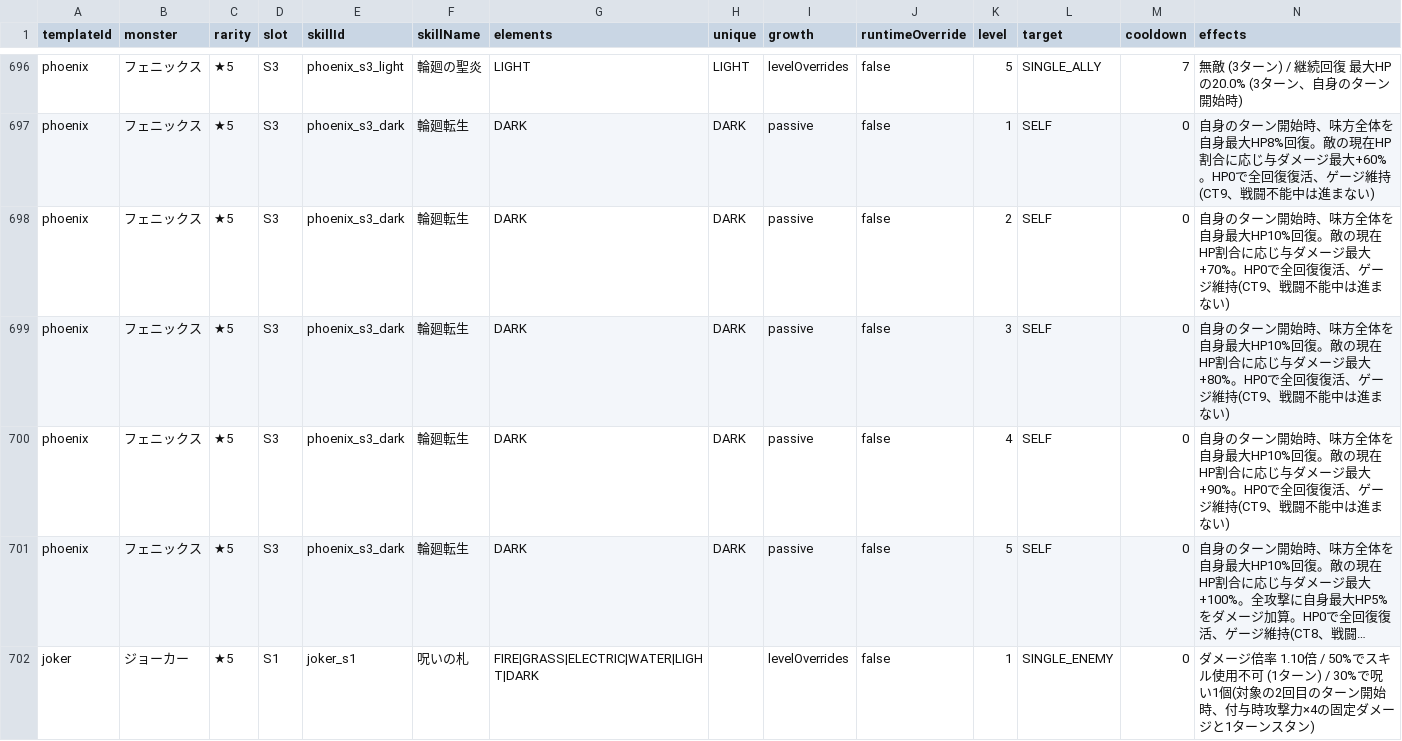
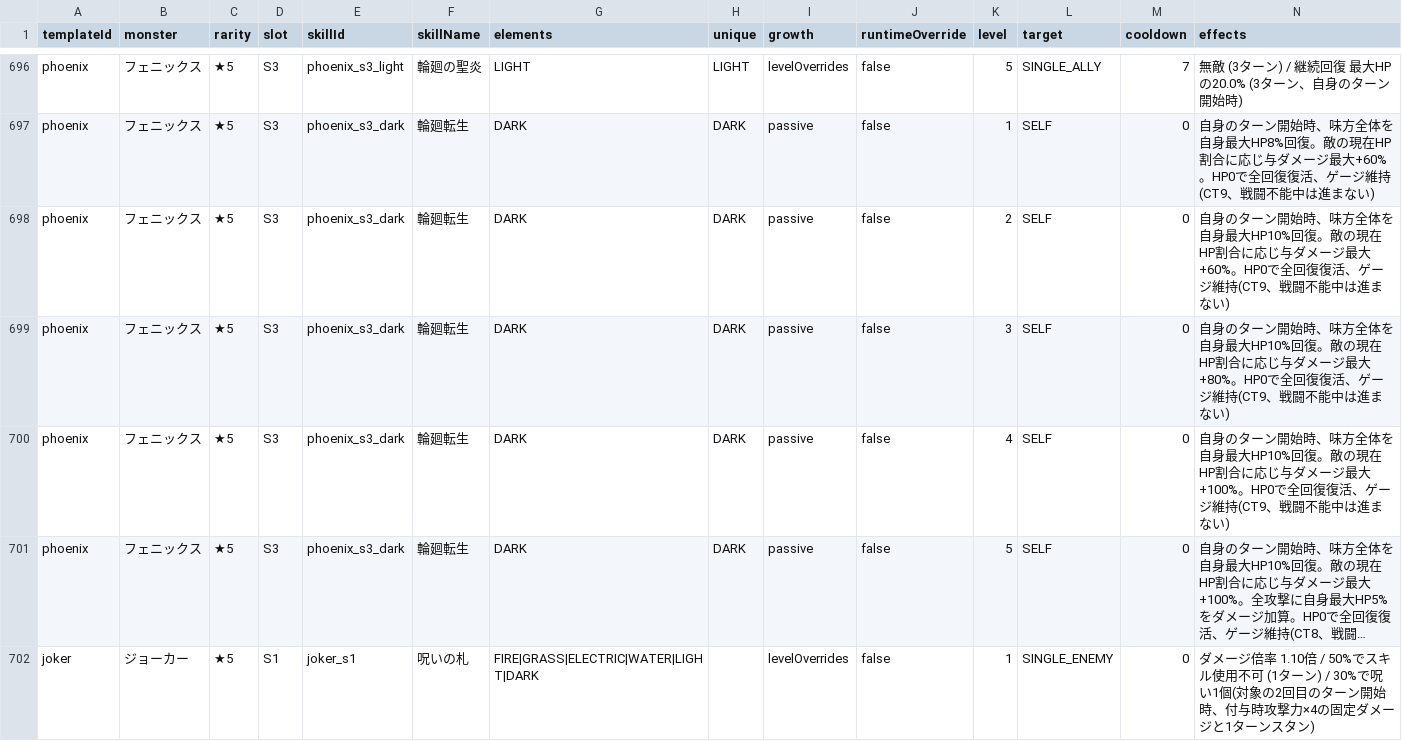
Before and after one commit to o8054283080-boop/crimon, a CSV file: docs/skills/effective-skills.csv, drawn as a sheet; only a part is shown, gaps mark what is left out; long unchanged cells end in …; the diff names each change by its address in the sheet, - before the commit and + after, or states it on an @@ line.

```diff
--- a/docs/skills/effective-skills.csv
+++ b/docs/skills/effective-skills.csv
-N698 (effects): …ージ最大+70%。HP0で全…
+N698 (effects): …ージ最大+60%。HP0で全…
-N700 (effects): …ージ最大+90%。HP0で全…
+N700 (effects): …ージ最大+100%。HP0で全…
```
Also changed, not shown: 7 other files.
